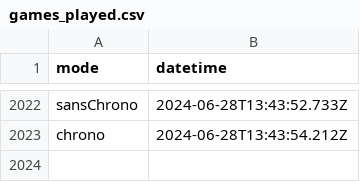
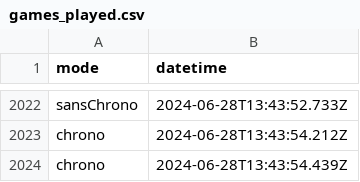
Before and after one commit to amcaw/svelte-geogame, a CSV file: games_played.csv, drawn as a sheet; only a part is shown, gaps mark what is left out.

Commit message:
Update games_played.csv

```diff
--- a/games_played.csv
+++ b/games_played.csv
@@ -2023 +2023,2 @@ sansChrono,2024-06-28T13:43:52.733Z
 chrono,2024-06-28T13:43:54.212Z
+chrono,2024-06-28T13:43:54.439Z
```
